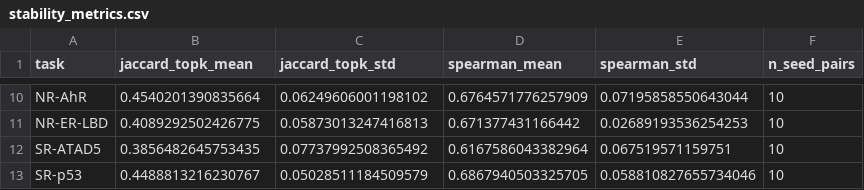
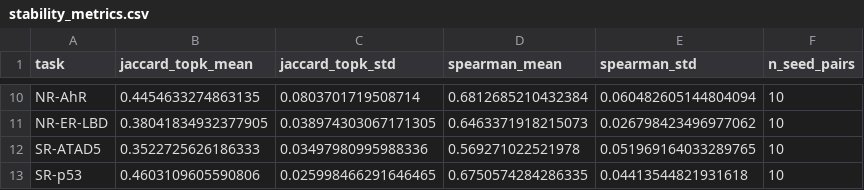
Before and after one commit to fernandamarcos/toxicity-filter, a CSV file: analysis/cluster_permutation/stability_metrics.csv, drawn as a sheet; only a part is shown, gaps mark what is left out; the diff covers the shown part only; the diff names each change by its address in the sheet, - before the commit and + after, or states it on an @@ line.

```diff
--- a/analysis/cluster_permutation/stability_metrics.csv
+++ b/analysis/cluster_permutation/stability_metrics.csv
-B10 (jaccard_topk_mean): 0.4540201390835664
+B10 (jaccard_topk_mean): 0.4454633274863135
-C10 (jaccard_topk_std): 0.06249606001198102
+C10 (jaccard_topk_std): 0.0803701719508714
-D10 (spearman_mean): 0.6764571776257909
+D10 (spearman_mean): 0.6812685210432384
-E10 (spearman_std): 0.07195858550643044
+E10 (spearman_std): 0.060482605144804094
-B11 (jaccard_topk_mean): 0.4089292502426775
+B11 (jaccard_topk_mean): 0.38041834932377905
-C11 (jaccard_topk_std): 0.05873013247416813
+C11 (jaccard_topk_std): 0.038974303067171305
-D11 (spearman_mean): 0.671377431166442
+D11 (spearman_mean): 0.6463371918215073
-E11 (spearman_std): 0.02689193536254253
+E11 (spearman_std): 0.026798423496977062
-B12 (jaccard_topk_mean): 0.3856482645753435
+B12 (jaccard_topk_mean): 0.3522725626186333
-C12 (jaccard_topk_std): 0.07737992508365492
+C12 (jaccard_topk_std): 0.03497980995988336
-D12 (spearman_mean): 0.6167586043382964
+D12 (spearman_mean): 0.569271022521978
-E12 (spearman_std): 0.067519571159751
+E12 (spearman_std): 0.051969164033289765
-B13 (jaccard_topk_mean): 0.4488813216230767
+B13 (jaccard_topk_mean): 0.4603109605590806
-C13 (jaccard_topk_std): 0.05028511184509579
+C13 (jaccard_topk_std): 0.025998466291646465
-D13 (spearman_mean): 0.6867940503325705
+D13 (spearman_mean): 0.6750574284286335
-E13 (spearman_std): 0.058810827655734046
+E13 (spearman_std): 0.04413544821931618
```
Also changed, not shown: 32 edited cells elsewhere in this file, 30 other files.
